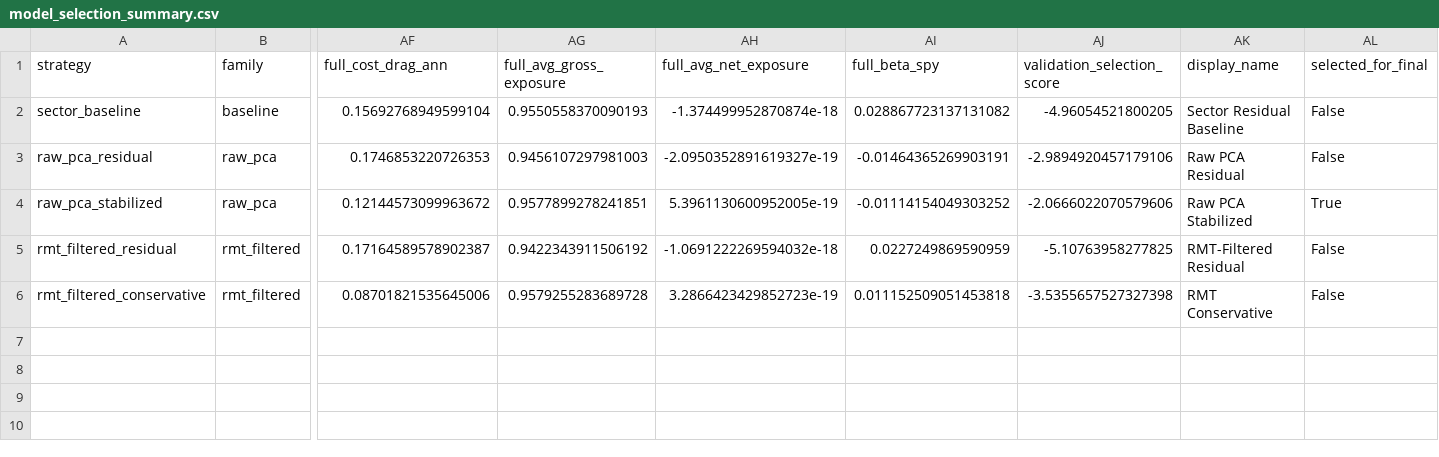
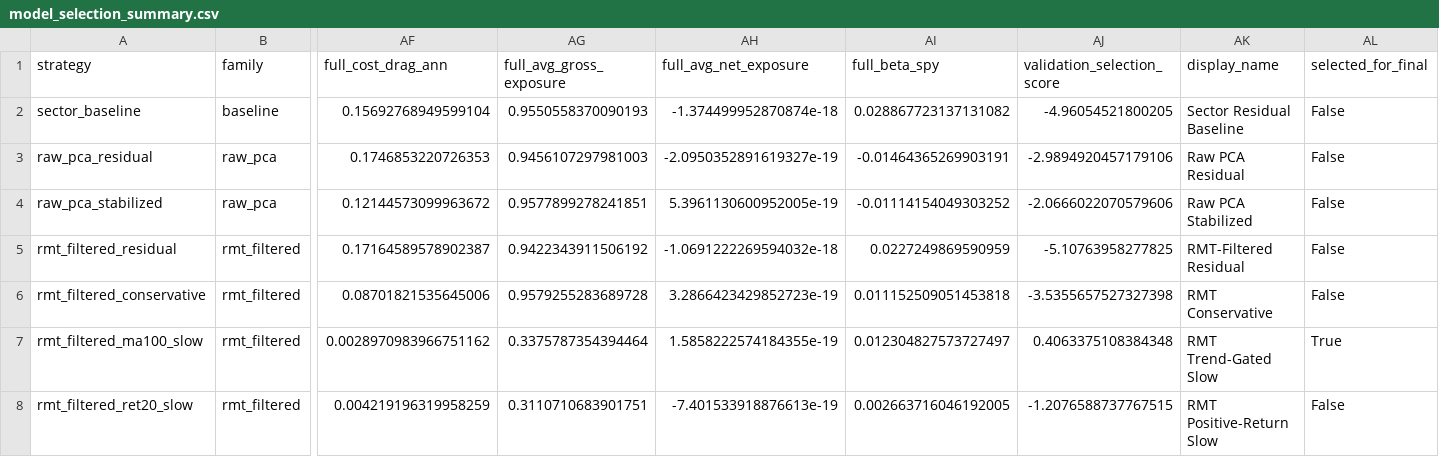
Before and after one commit to aytn06/spectral-stat-arb-research, a CSV file: results/real_us_largecap/model_selection_summary.csv, drawn as a sheet; only a part is shown, gaps mark what is left out; rows hold the shown columns only; the diff names each change by its address in the sheet, - before the commit and + after, or states it on an @@ line.

```diff
--- a/results/real_us_largecap/model_selection_summary.csv
+++ b/results/real_us_largecap/model_selection_summary.csv
-AL4 (selected_for_final): True
+AL4 (selected_for_final): False
+row 7: rmt_filtered_ma100_slow | rmt_filtered | 0.0028970983966751162 | 0.3375787354394464 | 1.5858222574184355e-19 | 0.012304827573727497 | 0.4063375108384348 | RMT Trend-Gated Slow | True
+row 8: rmt_filtered_ret20_slow | rmt_filtered | 0.004219196319958259 | 0.3110710683901751 | -7.401533918876613e-19 | 0.002663716046192005 | -1.2076588737767515 | RMT Positive-Return Slow | False
```
Also changed, not shown: results/real_us_largecap/cost_sensitivity.csv, results/real_us_largecap/final_performance_summary.csv, 19 other files.
